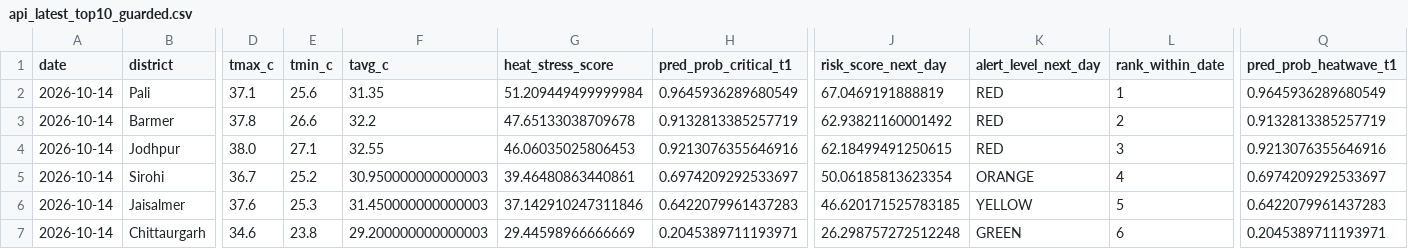
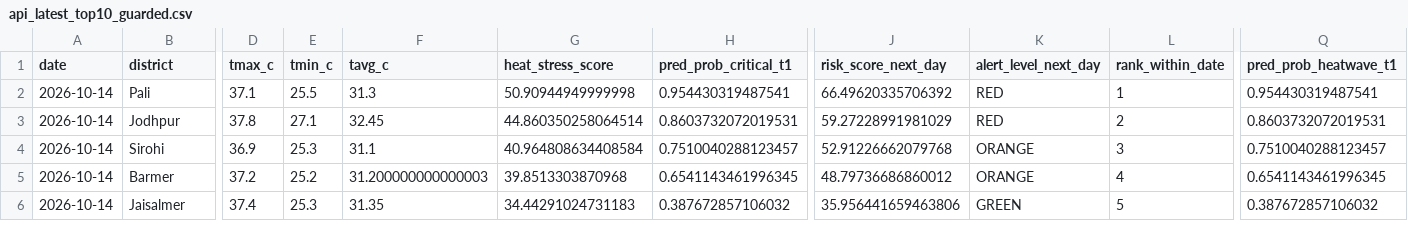
Before and after one commit to chetanvedi0401-svg/heatpulse-rajasthan, a CSV file: outputs/api_latest_top10_guarded.csv, drawn as a sheet; only a part is shown, gaps mark what is left out; removed rows and columns are numbered as before the commit, all else as after; rows hold the shown columns only; the diff covers the shown part only; the diff names each change by its address in the sheet, - before the commit and + after, or states it on an @@ line.

```diff
--- a/outputs/api_latest_top10_guarded.csv
+++ b/outputs/api_latest_top10_guarded.csv
-E2 (tmin_c): 25.6
+E2 (tmin_c): 25.5
-F2 (tavg_c): 31.35
+F2 (tavg_c): 31.3
-G2 (heat_stress_score): 51.209449499999984
+G2 (heat_stress_score): 50.90944949999998
-H2 (pred_prob_critical_t1): 0.9645936289680549
+H2 (pred_prob_critical_t1): 0.954430319487541
-J2 (risk_score_next_day): 67.0469191888819
+J2 (risk_score_next_day): 66.49620335706392
-Q2 (pred_prob_heatwave_t1): 0.9645936289680549
+Q2 (pred_prob_heatwave_t1): 0.954430319487541
-row 3: 2026-10-14 | Barmer | 37.8 | 26.6 | 32.2 | 47.65133038709678 | 0.9132813385257719 | 62.93821160001492 | RED | 2 | 0.9132813385257719
-D3 (tmax_c): 38.0
+D3 (tmax_c): 37.8
-F3 (tavg_c): 32.55
+F3 (tavg_c): 32.45
-G3 (heat_stress_score): 46.06035025806453
+G3 (heat_stress_score): 44.860350258064514
-H3 (pred_prob_critical_t1): 0.9213076355646916
+H3 (pred_prob_critical_t1): 0.8603732072019531
-J3 (risk_score_next_day): 62.18499491250615
+J3 (risk_score_next_day): 59.27228991981029
-L3 (rank_within_date): 3
+L3 (rank_within_date): 2
-Q3 (pred_prob_heatwave_t1): 0.9213076355646916
+Q3 (pred_prob_heatwave_t1): 0.8603732072019531
-D4 (tmax_c): 36.7
+D4 (tmax_c): 36.9
-E4 (tmin_c): 25.2
+E4 (tmin_c): 25.3
-F4 (tavg_c): 30.950000000000003
+F4 (tavg_c): 31.1
-G4 (heat_stress_score): 39.46480863440861
+G4 (heat_stress_score): 40.964808634408584
-H4 (pred_prob_critical_t1): 0.6974209292533697
+H4 (pred_prob_critical_t1): 0.7510040288123457
-J4 (risk_score_next_day): 50.06185813623354
+J4 (risk_score_next_day): 52.91226662079768
-L4 (rank_within_date): 4
+L4 (rank_within_date): 3
-Q4 (pred_prob_heatwave_t1): 0.6974209292533697
+Q4 (pred_prob_heatwave_t1): 0.7510040288123457
+row 5: 2026-10-14 | Barmer | 37.2 | 25.2 | 31.200000000000003 | 39.8513303870968 | 0.6541143461996345 | 48.79736686860012 | ORANGE | 4 | 0.6541143461996345
-D6 (tmax_c): 37.6
+D6 (tmax_c): 37.4
-F6 (tavg_c): 31.450000000000003
+F6 (tavg_c): 31.35
-G6 (heat_stress_score): 37.142910247311846
+G6 (heat_stress_score): 34.44291024731183
-H6 (pred_prob_critical_t1): 0.6422079961437283
+H6 (pred_prob_critical_t1): 0.387672857106032
-J6 (risk_score_next_day): 46.620171525783185
+J6 (risk_score_next_day): 35.956441659463806
-K6 (alert_level_next_day): YELLOW
+K6 (alert_level_next_day): GREEN
-Q6 (pred_prob_heatwave_t1): 0.6422079961437283
+Q6 (pred_prob_heatwave_t1): 0.387672857106032
-row 7: 2026-10-14 | Chittaurgarh | 34.6 | 23.8 | 29.200000000000003 | 29.44598966666669 | 0.2045389711193971 | 26.298757272512248 | GREEN | 6 | 0.2045389711193971
```
Also changed, not shown: 2 added rows, 1 removed row and 28 edited cells elsewhere in this file, data/raw/api_daily_weather_20261013.csv, docs/step10_api_quality_gate_report.csv, 6 other files.
